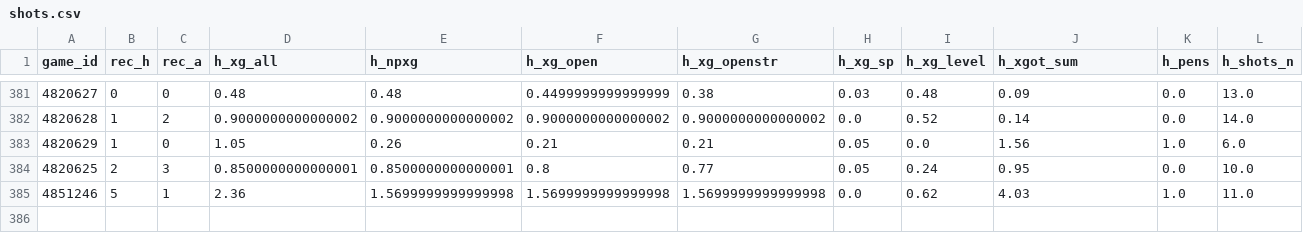
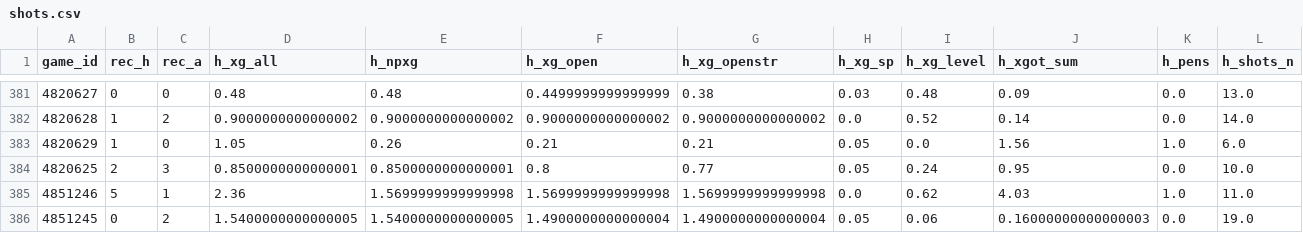
Before and after one commit to keereell/uae-bets, a CSV file: data/shots.csv, drawn as a sheet; only a part is shown, gaps mark what is left out; rows hold the shown columns only; the diff names each change by its address in the sheet, - before the commit and + after, or states it on an @@ line.

```diff
--- a/data/shots.csv
+++ b/data/shots.csv
+row 386: 4851245 | 0 | 2 | 1.5400000000000005 | 1.5400000000000005 | 1.4900000000000004 | 1.4900000000000004 | 0.05 | 0.06 | 0.16000000000000003 | 0.0 | 19.0
```
Also changed, not shown: data/bets_log.csv, data/matches.csv, 1 other file.
